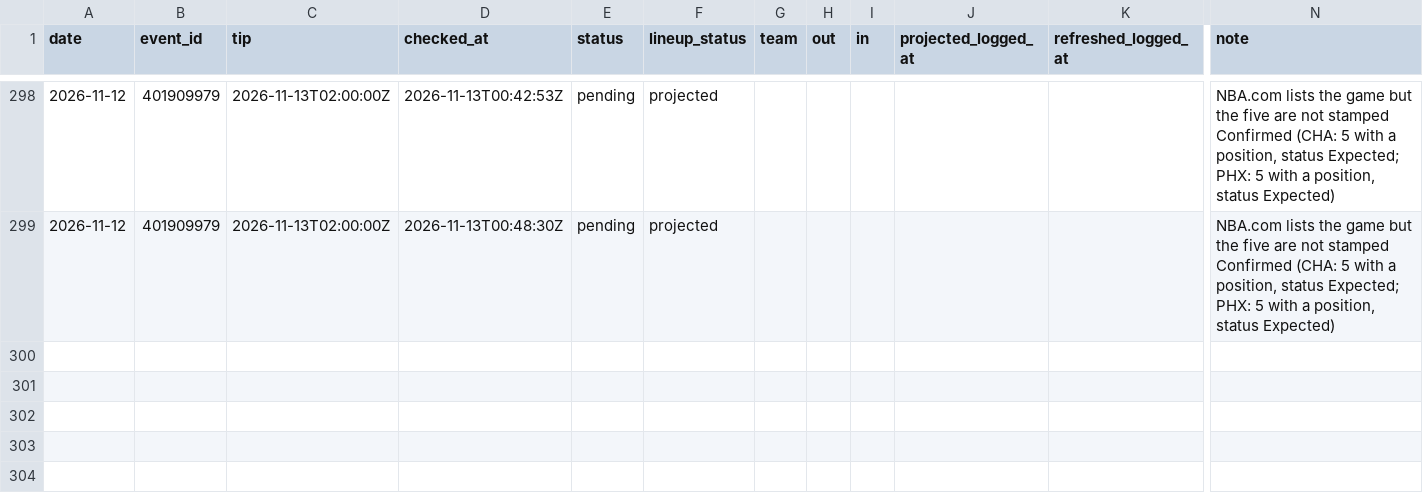
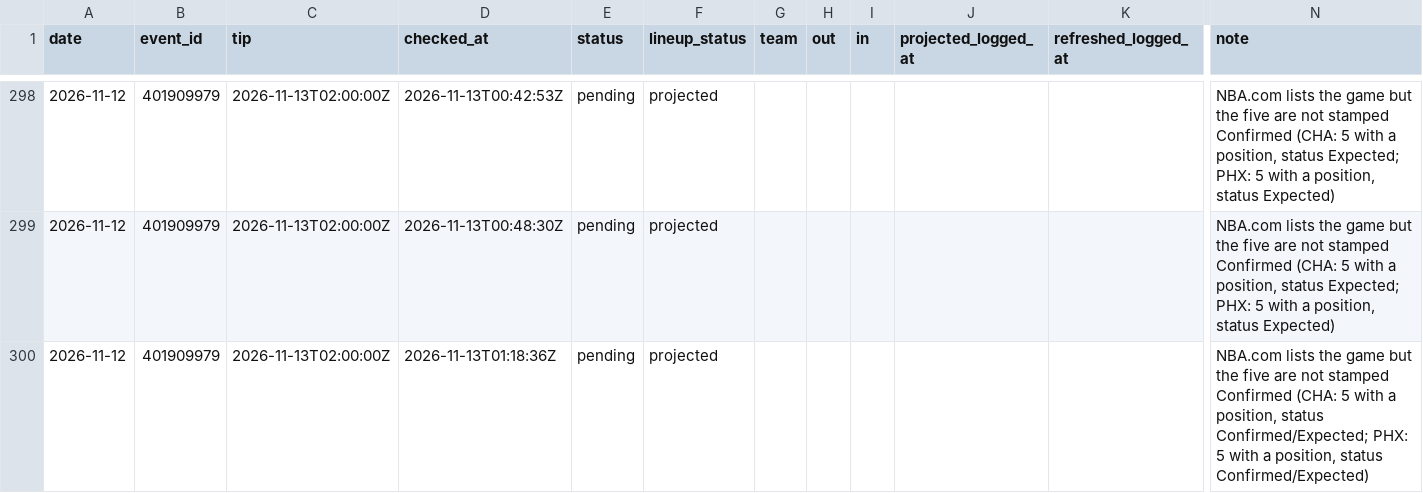
Before and after one commit to macassvic-cmd/arc-lab, a CSV file: data/first_basket_lineups.csv, drawn as a sheet; only a part is shown, gaps mark what is left out; rows hold the shown columns only; the diff names each change by its address in the sheet, - before the commit and + after, or states it on an @@ line.

```diff
--- a/data/first_basket_lineups.csv
+++ b/data/first_basket_lineups.csv
+row 300: 2026-11-12 | 401909979 | 2026-11-13T02:00:00Z | 2026-11-13T01:18:36Z | pending | projected |  |  |  |  |  | NBA.com lists the game but the five are not stamped Confirmed (CHA: 5 with a position, status Confirmed/Expected; PHX: 5 with a position, status Confirmed/Expected)
```
Also changed, not shown: data/paper_log.csv, 3 other files.
